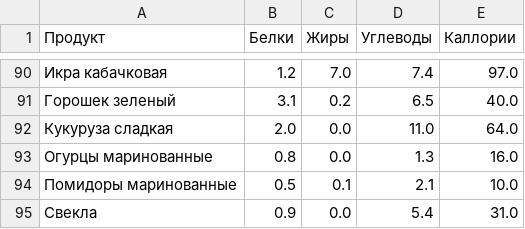
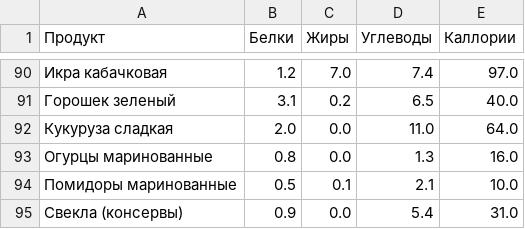
Before and after one commit to PanovYury/products_nutrients, a CSV file: resources/Овощи, картофель, зелень, грибы, овощные консервы.csv, drawn as a sheet; only a part is shown, gaps mark what is left out.

```diff
--- a/resources/Овощи, картофель, зелень, грибы, овощные консервы.csv
+++ b/resources/Овощи, картофель, зелень, грибы, овощные консервы.csv
@@ -94,2 +94,2 @@
 Помидоры маринованные;0.5;0.1;2.1;10.0
-Свекла;0.9;0.0;5.4;31.0
+Свекла (консервы);0.9;0.0;5.4;31.0
```
Also changed, not shown: resources/Рыба и морепродукты.csv.
